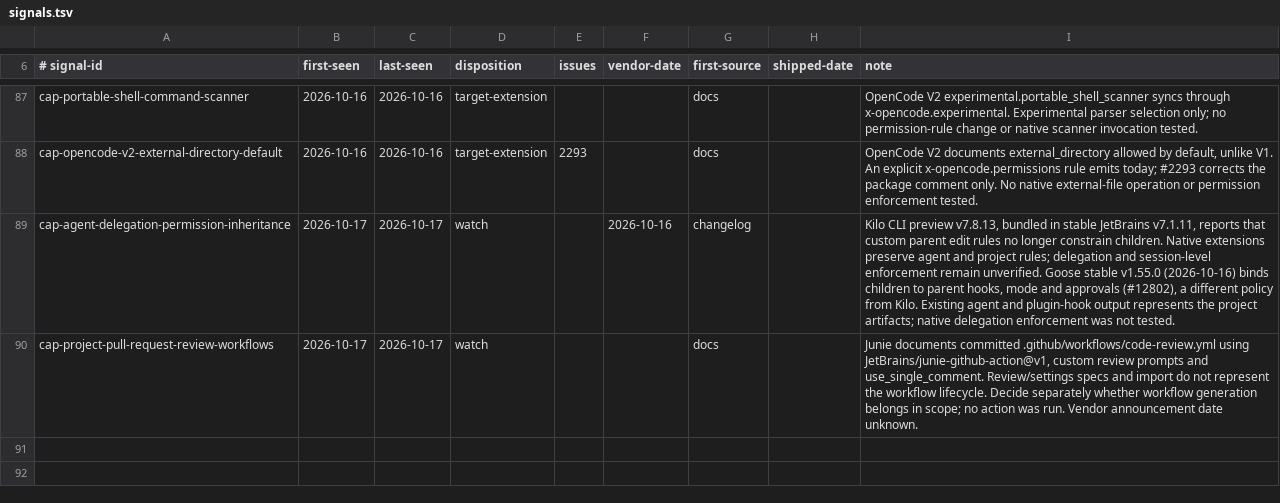
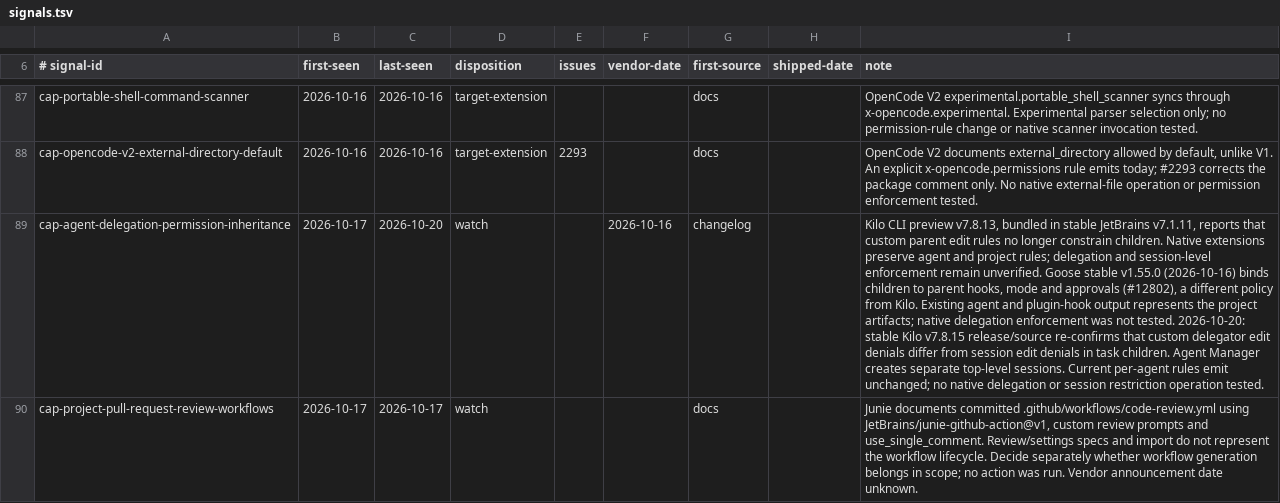
Before and after one commit to Chemaclass/agnostic-ai, a TSV file: scripts/target-audit/signals.tsv, drawn as a sheet; only a part is shown, gaps mark what is left out; the diff covers the shown part only; the diff names each change by its address in the sheet, - before the commit and + after, or states it on an @@ line.

Commit message:
chore(target-audit): record October 20 checks
Keep the reviewed vendor baseline and capability history current.
Add monitoring for Amp integrations and Warp factory skills.

```diff
--- a/scripts/target-audit/signals.tsv
+++ b/scripts/target-audit/signals.tsv
-C89 (last-seen): 2026-10-17
+C89 (last-seen): 2026-10-20
-I89 (note): …not tested.
+I89 (note): …not tested. 2026-10-20: stable Kilo v7.8.15 release/source re-confirms that custom delegator edit denials differ from session edit denials in task children. Agent Manager creates separate top-level sessions. Current per-agent rules emit unchanged; no native delegation or session restriction operation tested.
```
Also changed, not shown: 2 added rows and 10 edited cells elsewhere in this file, scripts/target-audit/surface-cases.tsv, 2 other files.
